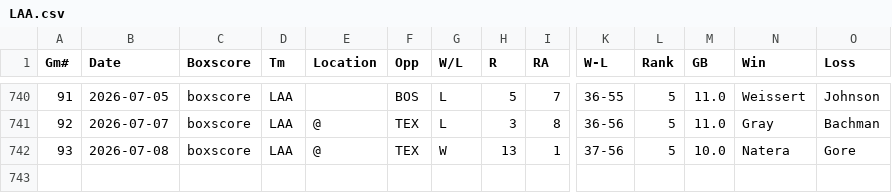
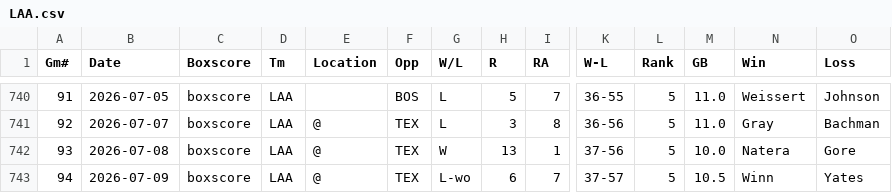
Before and after one commit to ironmanics/mlb-data, a CSV file: data/gamelogs/LAA.csv, drawn as a sheet; only a part is shown, gaps mark what is left out; rows hold the shown columns only; the diff names each change by its address in the sheet, - before the commit and + after, or states it on an @@ line.

Commit message:
Add 1 game(s) for LAA — 2026-07-10

```diff
--- a/data/gamelogs/LAA.csv
+++ b/data/gamelogs/LAA.csv
+row 743: 94 | 2026-07-09 | boxscore | LAA | @ | TEX | L-wo | 6 | 7 | 37-57 | 5 | 10.5 | Winn | Yates
```
